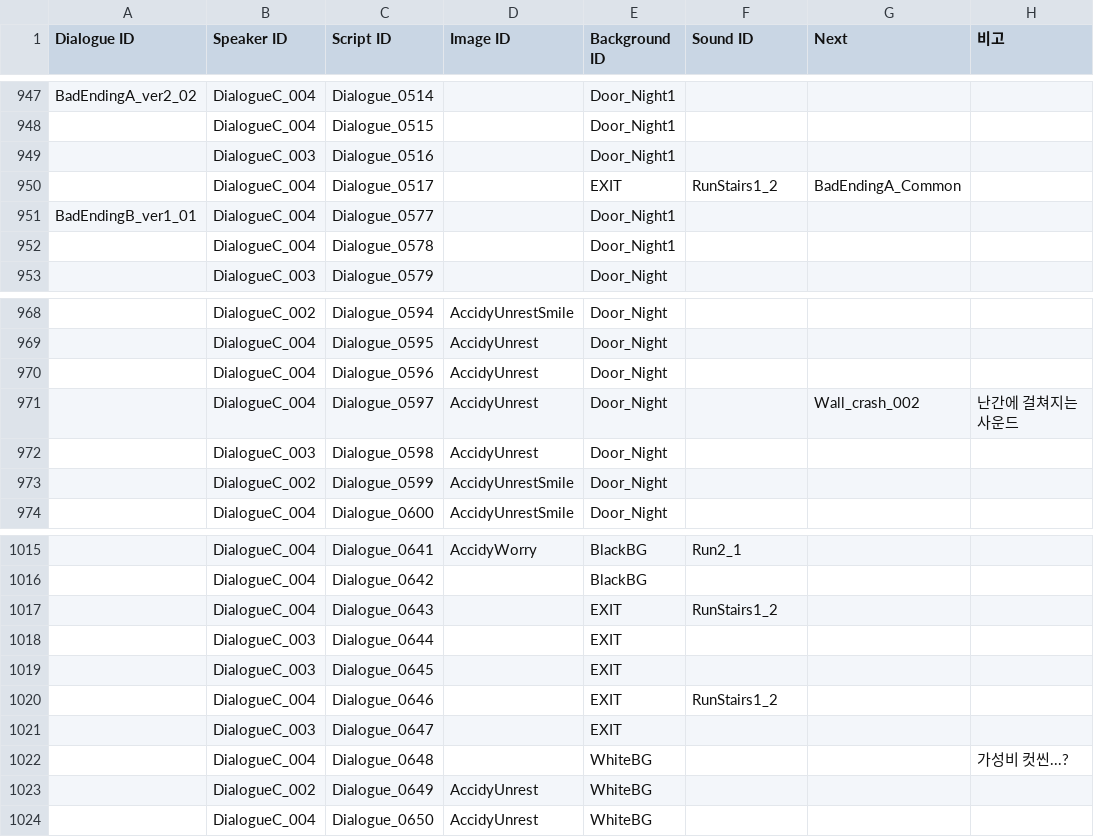
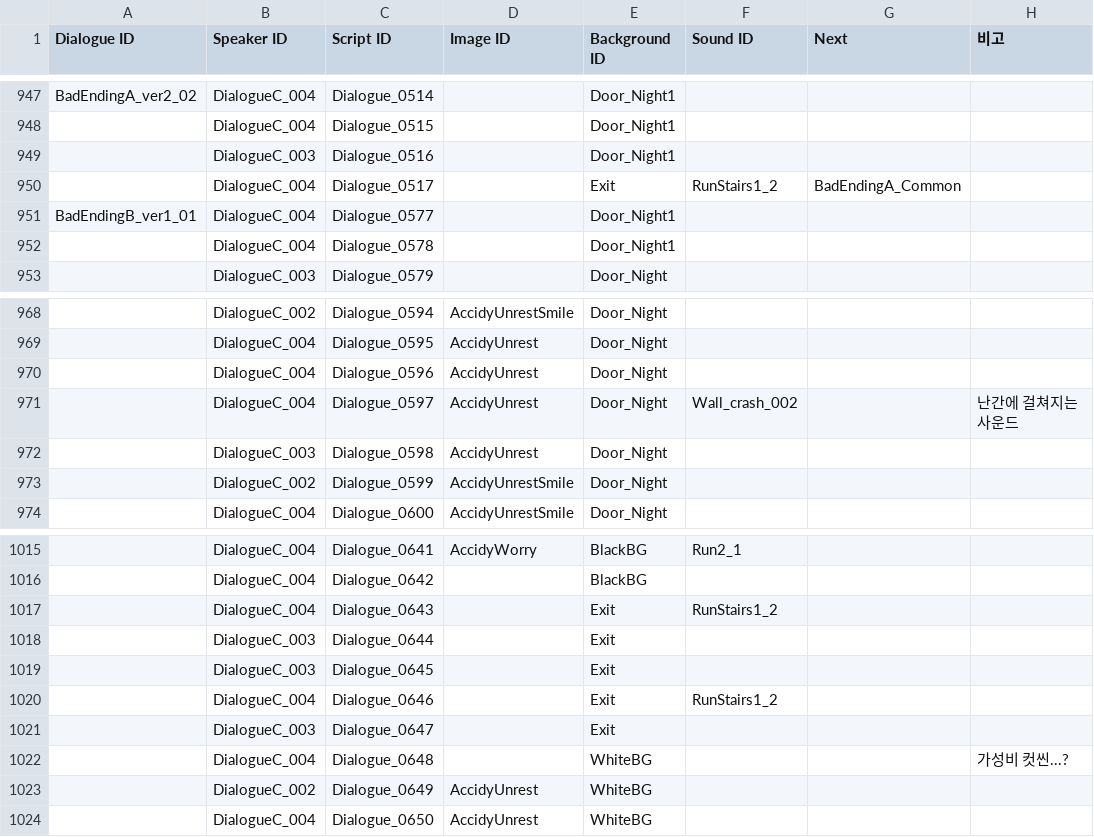
Before and after one commit to ollan365/Fate, a CSV file: Assets/Resources/Datas/dialogues.csv, drawn as a sheet; only a part is shown, gaps mark what is left out; the diff names each change by its address in the sheet, - before the commit and + after, or states it on an @@ line.

```diff
--- a/Assets/Resources/Datas/dialogues.csv
+++ b/Assets/Resources/Datas/dialogues.csv
-E950 (Background ID): EXIT
+E950 (Background ID): Exit
-F971 (Sound ID): (empty)
+F971 (Sound ID): Wall_crash_002
-G971 (Next): Wall_crash_002
+G971 (Next): (empty)
-E1017:E1021 (Background ID): EXIT
+E1017:E1021 (Background ID): Exit
```
Also changed, not shown: 9 other files.
